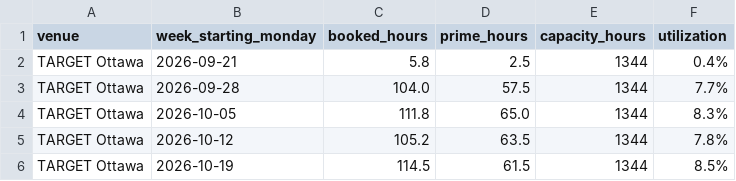
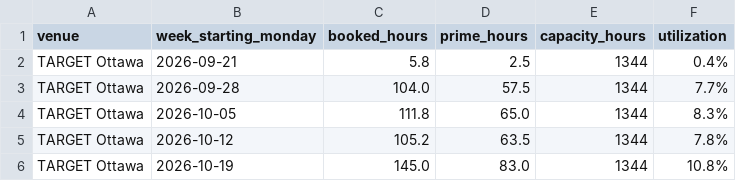
Before and after one commit to danielnicholson14/CrispyContact, a CSV file: data/weekly_summary.csv, drawn as a sheet.

```diff
--- a/data/weekly_summary.csv
+++ b/data/weekly_summary.csv
@@ -5,2 +5,2 @@ TARGET Ottawa,2026-10-05,111.8,65.0,1344,8.3%
 TARGET Ottawa,2026-10-12,105.2,63.5,1344,7.8%
-TARGET Ottawa,2026-10-19,114.5,61.5,1344,8.5%
+TARGET Ottawa,2026-10-19,145.0,83.0,1344,10.8%
```
Also changed, not shown: data/bookings.csv.
